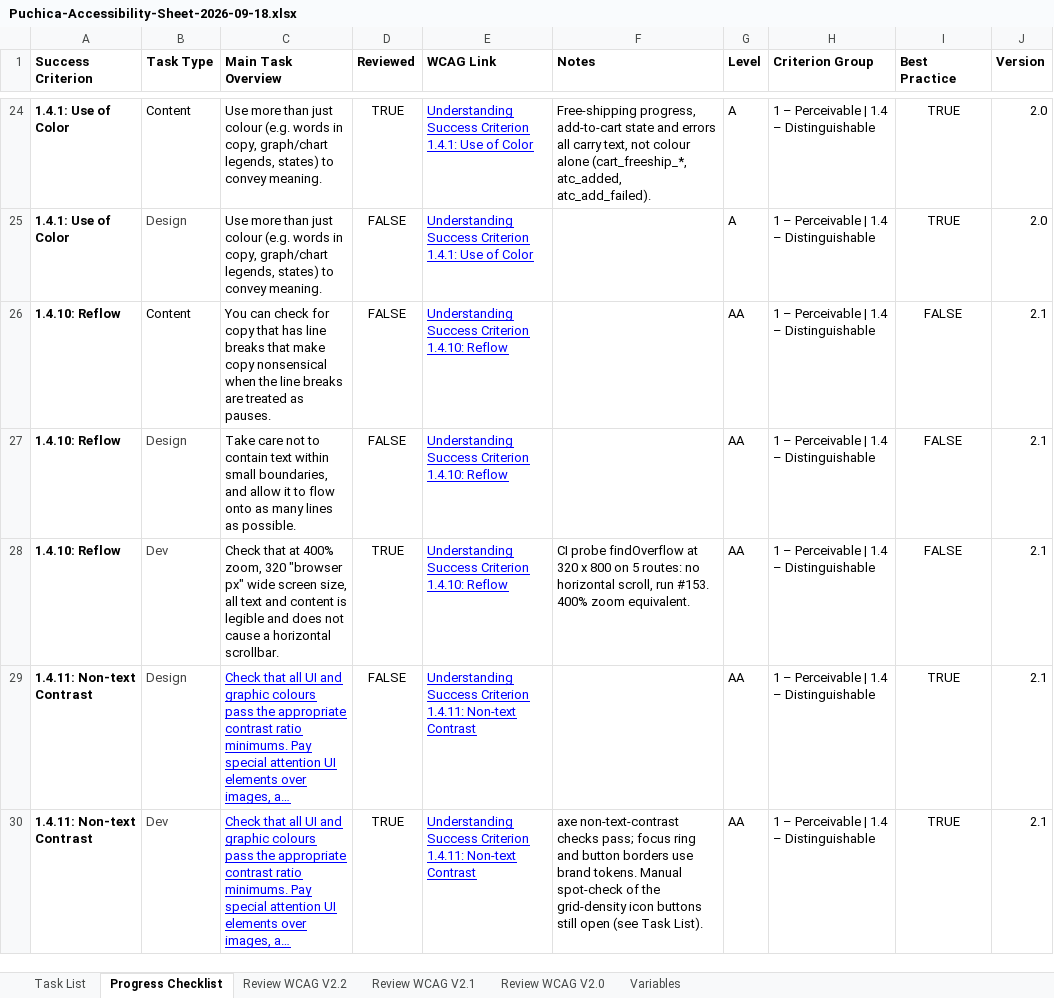
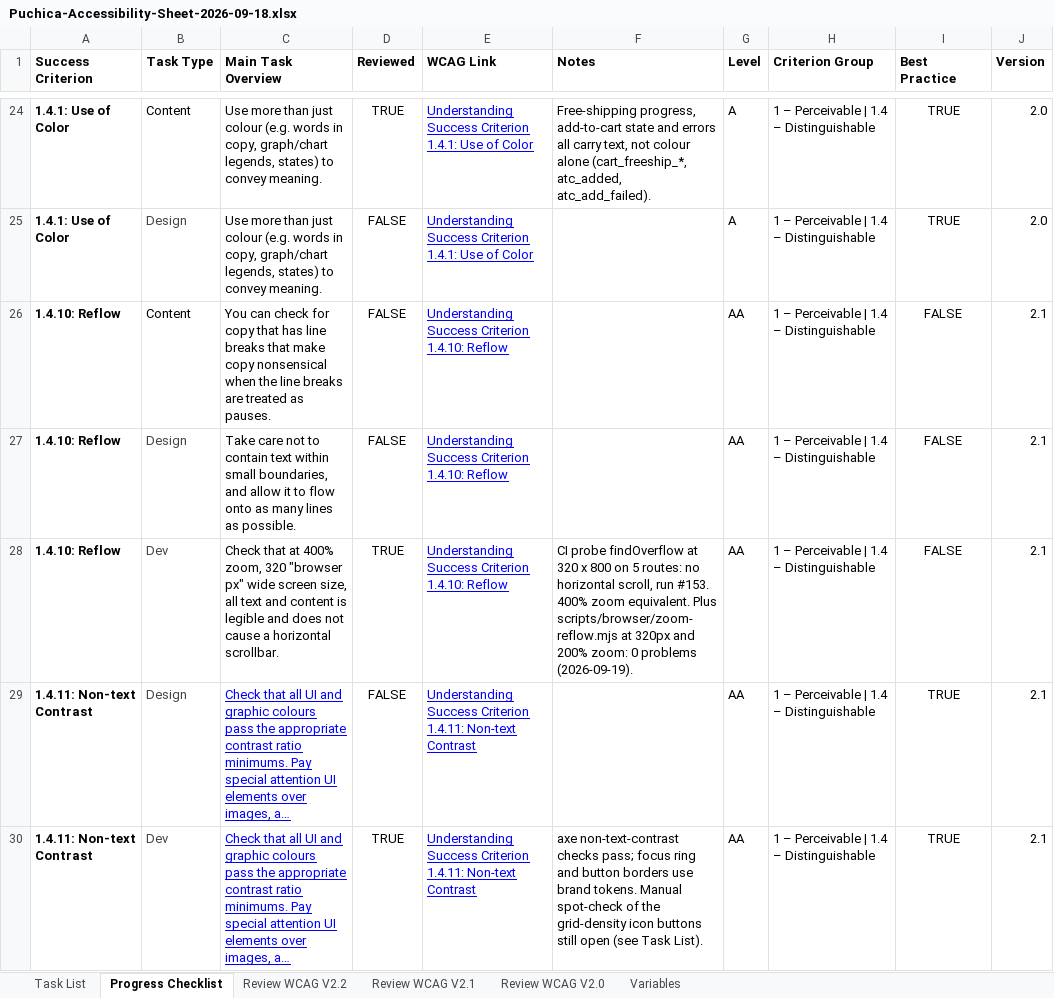
Before and after one commit to dchavez3395/Puchica-hydrogen, an Excel workbook: docs/accessibility/Puchica-Accessibility-Sheet-2026-09-18.xlsx, sheet Progress Checklist, drawn as a sheet; only a part is shown, gaps mark what is left out; long unchanged cells end in …; values as stored, in another font and other column widths than the file's, no borders; table styles not drawn; the diff covers the shown part only; the diff names each change by its address in the sheet, - before the commit and + after, or states it on an @@ line.

```diff
--- a/docs/accessibility/Puchica-Accessibility-Sheet-2026-09-18.xlsx (sheet Progress Checklist)
+++ b/docs/accessibility/Puchica-Accessibility-Sheet-2026-09-18.xlsx (sheet Progress Checklist)
-F28 (Notes): …zoom equivalent.
+F28 (Notes): …zoom equivalent. Plus scripts/browser/zoom-reflow.mjs at 320px and 200% zoom: 0 problems (2026-09-19).
```
Also changed, not shown: 3 edited cells elsewhere in this sheet, sheet Task List, 1 other file.
